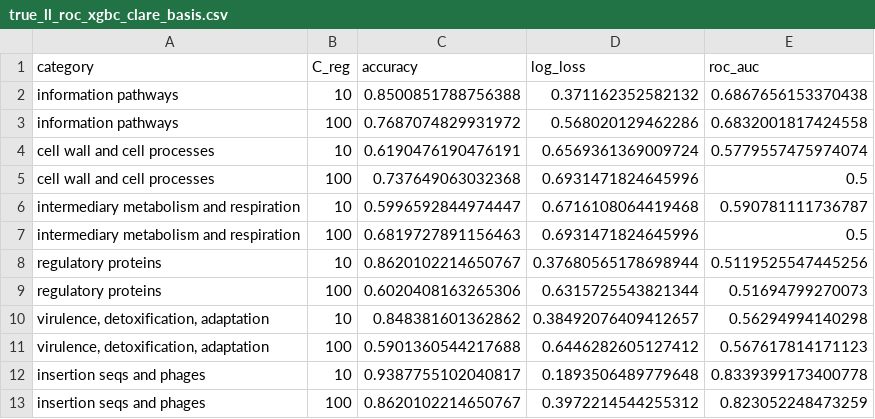
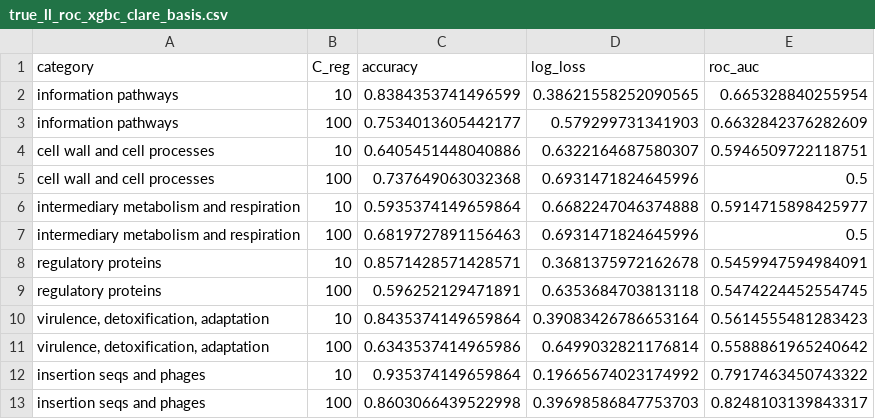
Before and after one commit to ajinich/mtb_tn_db, a CSV file: ml-standardised_data/results/true_ll_roc_xgbc_clare_basis.csv, drawn as a sheet; only a part is shown; the diff covers the shown part only.

```diff
--- a/ml-standardised_data/results/true_ll_roc_xgbc_clare_basis.csv
+++ b/ml-standardised_data/results/true_ll_roc_xgbc_clare_basis.csv
@@ -1,13 +1,13 @@
 category,C_reg,accuracy,log_loss,roc_auc
-information pathways,10,0.8500851788756388,0.371162352582132,0.6867656153370438
-information pathways,100,0.7687074829931972,0.568020129462286,0.6832001817424558
-cell wall and cell processes,10,0.6190476190476191,0.6569361369009724,0.5779557475974074
+information pathways,10,0.8384353741496599,0.38621558252090565,0.665328840255954
+information pathways,100,0.7534013605442177,0.579299731341903,0.6632842376282609
+cell wall and cell processes,10,0.6405451448040886,0.6322164687580307,0.5946509722118751
 cell wall and cell processes,100,0.737649063032368,0.6931471824645996,0.5
-intermediary metabolism and respiration,10,0.5996592844974447,0.6716108064419468,0.590781111736787
+intermediary metabolism and respiration,10,0.5935374149659864,0.6682247046374888,0.5914715898425977
 intermediary metabolism and respiration,100,0.6819727891156463,0.6931471824645996,0.5
-regulatory proteins,10,0.8620102214650767,0.37680565178698944,0.5119525547445256
-regulatory proteins,100,0.6020408163265306,0.6315725543821344,0.51694799270073
-"virulence, detoxification, adaptation",10,0.848381601362862,0.38492076409412657,0.56294994140298
-"virulence, detoxification, adaptation",100,0.5901360544217688,0.6446282605127412,0.567617814171123
-insertion seqs and phages,10,0.9387755102040817,0.1893506489779648,0.8339399173400778
-insertion seqs and phages,100,0.8620102214650767,0.3972214544255312,0.823052248473259
+regulatory proteins,10,0.8571428571428571,0.3681375972162678,0.5459947594984091
+regulatory proteins,100,0.596252129471891,0.6353684703813118,0.5474224452554745
+"virulence, detoxification, adaptation",10,0.8435374149659864,0.39083426786653164,0.5614555481283423
+"virulence, detoxification, adaptation",100,0.6343537414965986,0.6499032821176814,0.5588861965240642
+insertion seqs and phages,10,0.935374149659864,0.19665674023174992,0.7917463450743322
+insertion seqs and phages,100,0.8603066439522998,0.39698586847753703,0.8248103139843317
```
Also changed, not shown: 12 edited cells elsewhere in this file, ml-standardised_data/results/true_ll_roc_logreg_clare_basis.csv, 18 other files.
